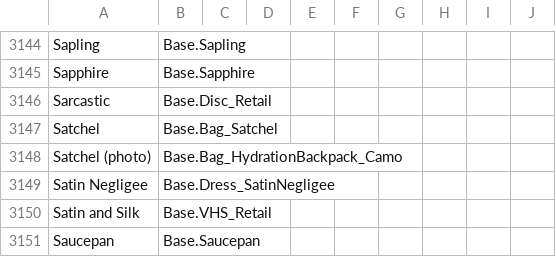
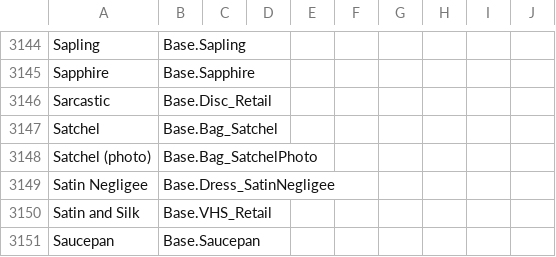
Before and after one commit to Vaileasys/pz-wiki_parser, a CSV file: resources/item_id_dictionary.csv, drawn as a sheet; only a part is shown, gaps mark what is left out.

Commit message:
fix satchel (photo) id

```diff
--- a/resources/item_id_dictionary.csv
+++ b/resources/item_id_dictionary.csv
@@ -3147,3 +3147,3 @@ Sarcastic,Base.Disc_Retail,,,,,,,,
 Satchel,Base.Bag_Satchel,,,,,,,,
-Satchel (photo),Base.Bag_HydrationBackpack_Camo,,,,,,,,
+Satchel (photo),Base.Bag_SatchelPhoto,,,,,,,,
 Satin Negligee,Base.Dress_SatinNegligee,,,,,,,,
```
